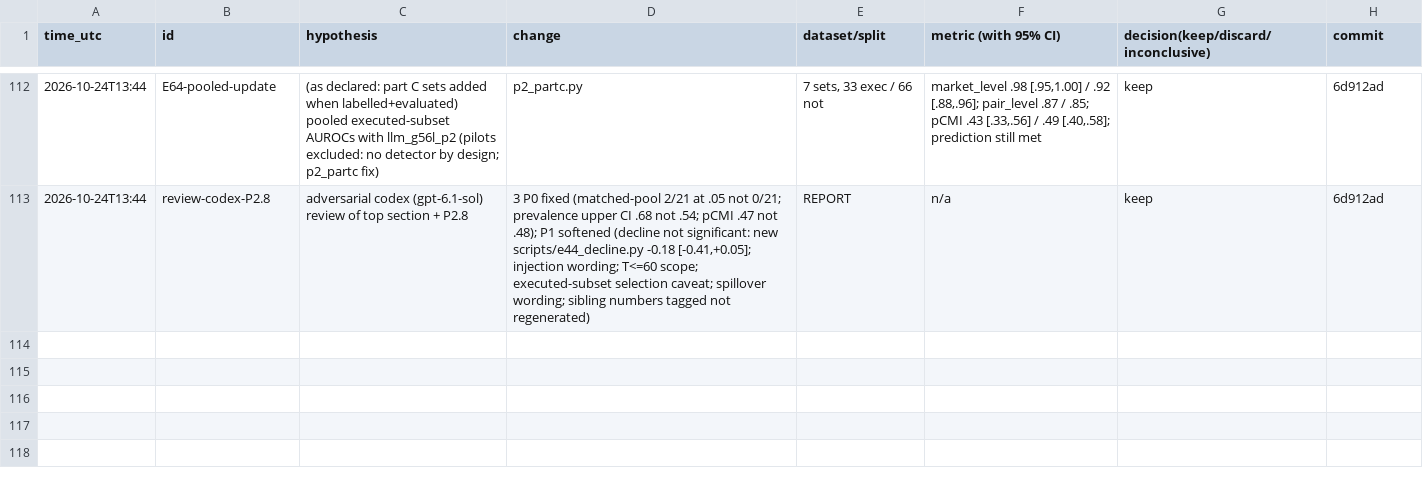
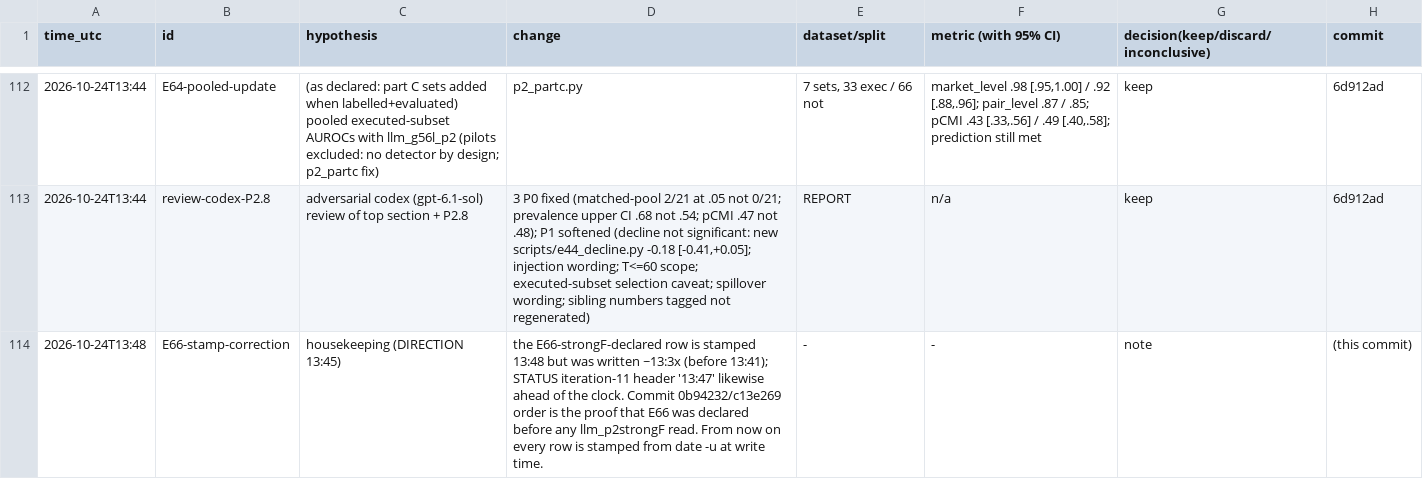
Before and after one commit to DennisToma/collusion-14-infotheory, a TSV file: EXPERIMENTS.tsv, drawn as a sheet; only a part is shown, gaps mark what is left out; the diff covers the shown part only; the diff names each change by its address in the sheet, - before the commit and + after, or states it on an @@ line.

```diff
--- a/EXPERIMENTS.tsv
+++ b/EXPERIMENTS.tsv
+row 114: 2026-10-24T13:48 | E66-stamp-correction | housekeeping (DIRECTION 13:45) | the E66-strongF-declared row is stamped 13:48 but was written ~13:3x (before 13:41); STATUS iteration-11 header '13:47' likewise ahead of the clock. Commit 0b94232/c13e269 order is the proof that E66 was declared before any llm_p2strongF read. From now on every row is stamped from date -u at write time. | - | - | note | (this commit)
```
Also changed, not shown: 1 added row elsewhere in this file, 4 other files.
